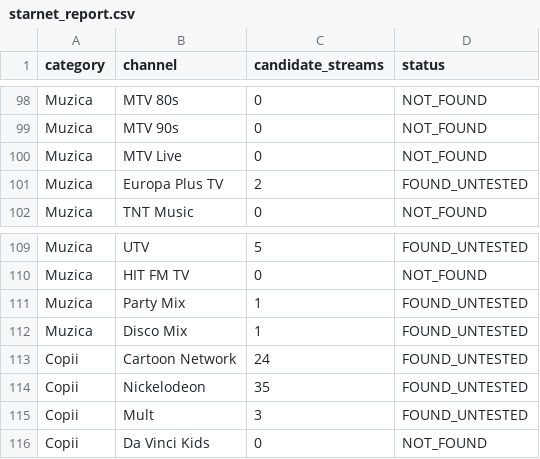
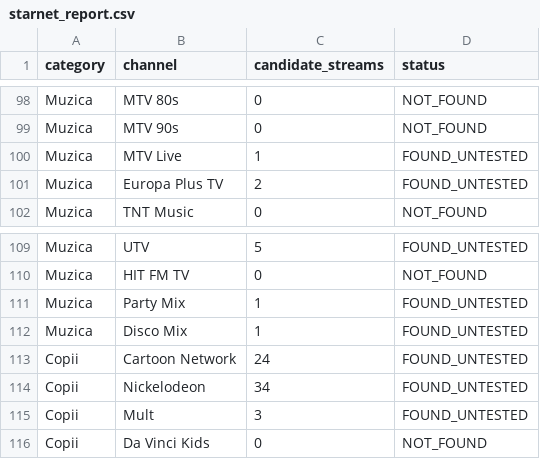
Before and after one commit to serji111/iptv-acasa, a CSV file: OTTPlayer_RU_RO_MD/starnet_report.csv, drawn as a sheet; only a part is shown, gaps mark what is left out.

```diff
--- a/OTTPlayer_RU_RO_MD/starnet_report.csv
+++ b/OTTPlayer_RU_RO_MD/starnet_report.csv
@@ -99,3 +99,3 @@ Muzica,MTV 80s,0,NOT_FOUND
 Muzica,MTV 90s,0,NOT_FOUND
-Muzica,MTV Live,0,NOT_FOUND
+Muzica,MTV Live,1,FOUND_UNTESTED
 Muzica,Europa Plus TV,2,FOUND_UNTESTED
@@ -113,3 +113,3 @@ Muzica,Disco Mix,1,FOUND_UNTESTED
 Copii,Cartoon Network,24,FOUND_UNTESTED
-Copii,Nickelodeon,35,FOUND_UNTESTED
+Copii,Nickelodeon,34,FOUND_UNTESTED
 Copii,Mult,3,FOUND_UNTESTED
```
Also changed, not shown: 1 other file.
